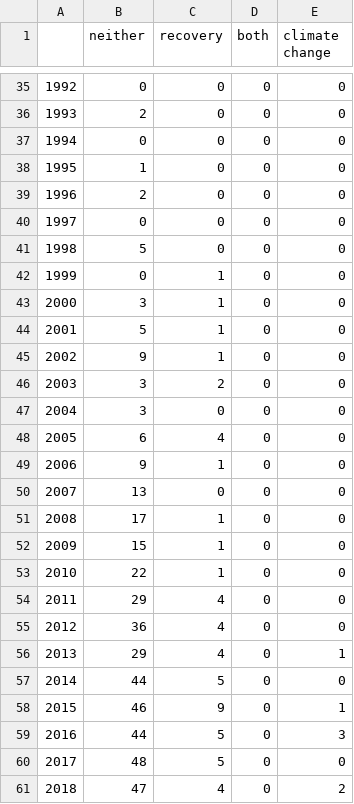
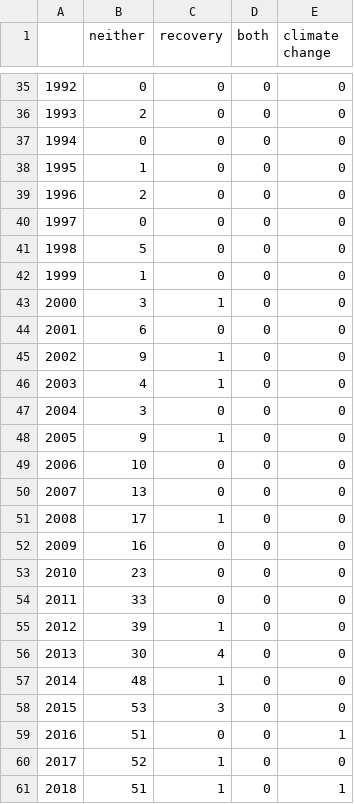
Before and after one commit to Lobz/EricaBibliometrix, a CSV file: output/yearFreqTab.csv, drawn as a sheet; only a part is shown, gaps mark what is left out; the diff covers the shown part only.

Commit message:
data --> M

```diff
--- a/output/yearFreqTab.csv
+++ b/output/yearFreqTab.csv
@@ -41,21 +41,21 @@
 "1998",5,0,0,0
-"1999",0,1,0,0
+"1999",1,0,0,0
 "2000",3,1,0,0
-"2001",5,1,0,0
+"2001",6,0,0,0
 "2002",9,1,0,0
-"2003",3,2,0,0
+"2003",4,1,0,0
 "2004",3,0,0,0
-"2005",6,4,0,0
-"2006",9,1,0,0
+"2005",9,1,0,0
+"2006",10,0,0,0
 "2007",13,0,0,0
 "2008",17,1,0,0
-"2009",15,1,0,0
-"2010",22,1,0,0
-"2011",29,4,0,0
-"2012",36,4,0,0
-"2013",29,4,0,1
-"2014",44,5,0,0
-"2015",46,9,0,1
-"2016",44,5,0,3
-"2017",48,5,0,0
-"2018",47,4,0,2
+"2009",16,0,0,0
+"2010",23,0,0,0
+"2011",33,0,0,0
+"2012",39,1,0,0
+"2013",30,4,0,0
+"2014",48,1,0,0
+"2015",53,3,0,0
+"2016",51,0,0,1
+"2017",52,1,0,0
+"2018",51,1,0,1
```
Also changed, not shown: 16 edited cells elsewhere in this file, 3 other files.
